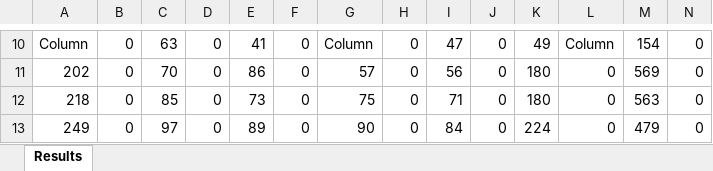
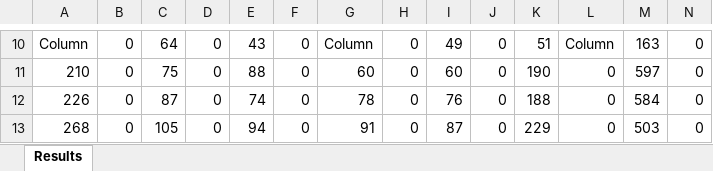
Before and after one commit to ThanosTsiamis/ExaminationsGame, an Excel workbook: Results.xlsx, sheet Results, drawn as a sheet; only a part is shown, gaps mark what is left out; values as stored, in another font and other column widths than the file's, no borders; the diff covers the shown part only; the diff names each change by its address in the sheet, - before the commit and + after, or states it on an @@ line.

```diff
--- a/Results.xlsx (sheet Results)
+++ b/Results.xlsx (sheet Results)
-C10: 63
+C10: 64
-E10: 41
+E10: 43
-I10: 47
+I10: 49
-K10: 49
+K10: 51
-M10: 154
+M10: 163
-A11: 202
+A11: 210
-C11: 70
+C11: 75
-E11: 86
+E11: 88
-G11: 57
+G11: 60
-I11: 56
+I11: 60
-K11: 180
+K11: 190
-M11: 569
+M11: 597
-A12: 218
+A12: 226
-C12: 85
+C12: 87
-E12: 73
+E12: 74
-G12: 75
+G12: 78
-I12: 71
+I12: 76
-K12: 180
+K12: 188
-M12: 563
+M12: 584
-A13: 249
+A13: 268
-C13: 97
+C13: 105
-E13: 89
+E13: 94
-G13: 90
+G13: 91
-I13: 84
+I13: 87
-K13: 224
+K13: 229
-M13: 479
+M13: 503
```
Also changed, not shown: 9 added rows, 9 removed rows and 210 edited cells elsewhere in this sheet.
